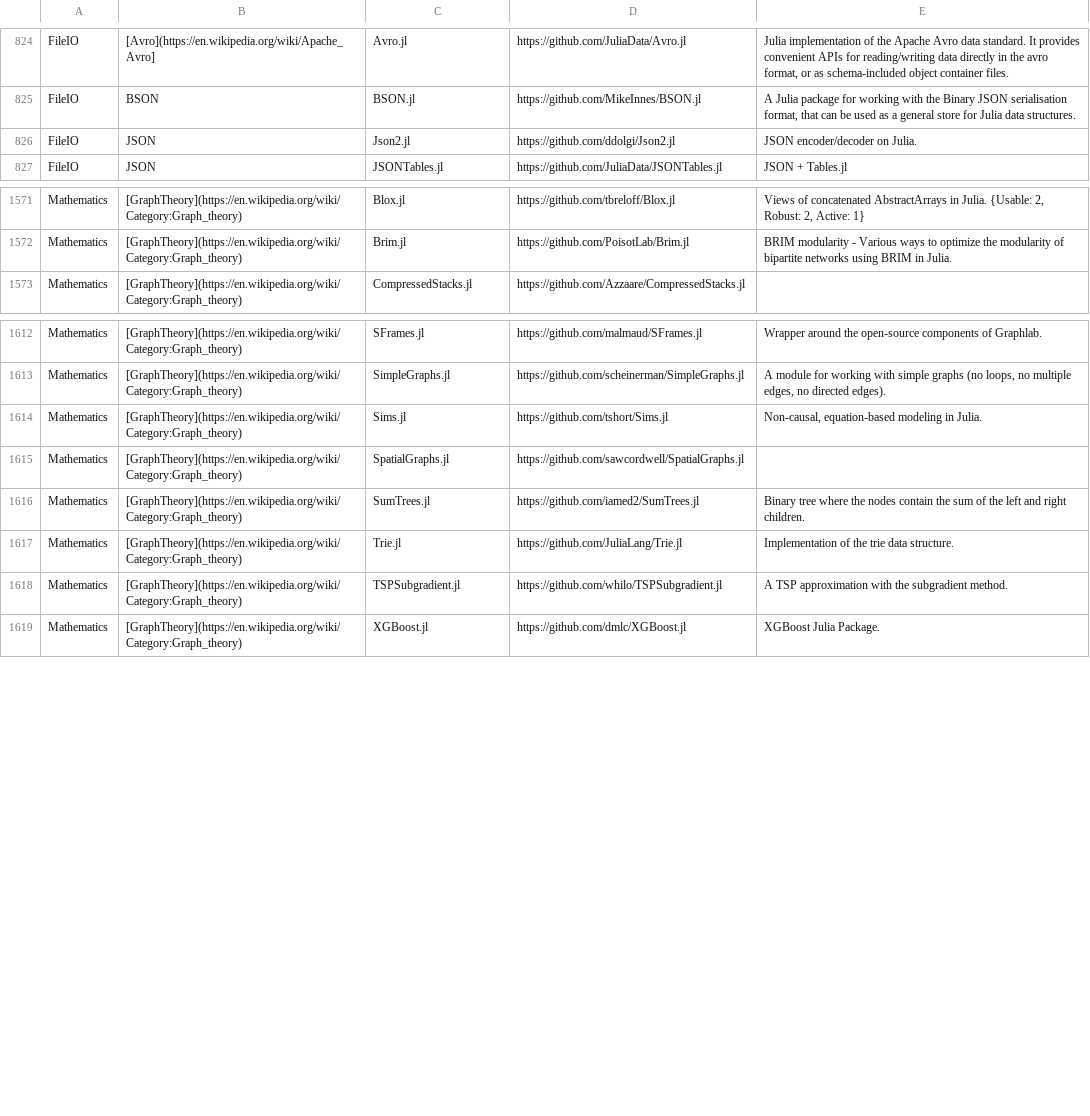
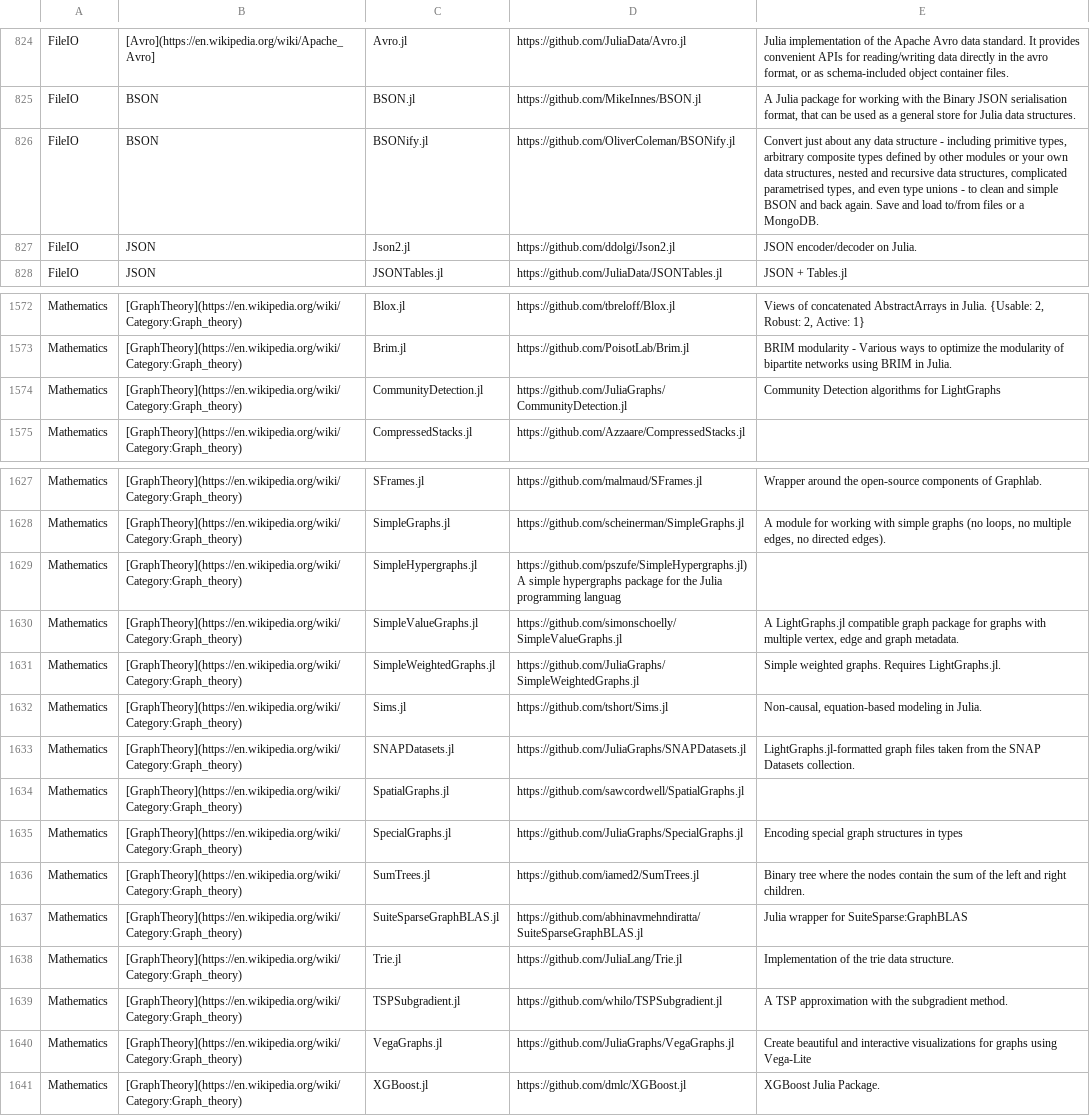
Before and after one commit to svaksha/Julia.jl, a CSV file: db.csv, drawn as a sheet; only a part is shown, gaps mark what is left out; the diff covers the shown part only; the diff names each change by its address in the sheet, - before the commit and + after, or states it on an @@ line.

```diff
--- a/db.csv
+++ b/db.csv
+row 826: FileIO | BSON | BSONify.jl | https://github.com/OliverColeman/BSONify.jl | Convert just about any data structure - including primitive types, arbitrary composite types defined by other modules or your own data structures, nested and recursive data structures, complicated parametrised types, and even type unions - to clean and simple BSON and back again. Save and load to/from files or a MongoDB.
+row 1574: Mathematics | [GraphTheory](https://en.wikipedia.org/wiki/Category:Graph_theory) | CommunityDetection.jl | https://github.com/JuliaGraphs/CommunityDetection.jl | Community Detection algorithms for LightGraphs
+row 1629: Mathematics | [GraphTheory](https://en.wikipedia.org/wiki/Category:Graph_theory) | SimpleHypergraphs.jl | https://github.com/pszufe/SimpleHypergraphs.jl) A simple hypergraphs package for the Julia programming languag
+row 1630: Mathematics | [GraphTheory](https://en.wikipedia.org/wiki/Category:Graph_theory) | SimpleValueGraphs.jl | https://github.com/simonschoelly/SimpleValueGraphs.jl | A LightGraphs.jl compatible graph package for graphs with multiple vertex, edge and graph metadata.
+row 1631: Mathematics | [GraphTheory](https://en.wikipedia.org/wiki/Category:Graph_theory) | SimpleWeightedGraphs.jl | https://github.com/JuliaGraphs/SimpleWeightedGraphs.jl | Simple weighted graphs. Requires LightGraphs.jl.
+row 1633: Mathematics | [GraphTheory](https://en.wikipedia.org/wiki/Category:Graph_theory) | SNAPDatasets.jl | https://github.com/JuliaGraphs/SNAPDatasets.jl | LightGraphs.jl-formatted graph files taken from the SNAP Datasets collection.
+row 1635: Mathematics | [GraphTheory](https://en.wikipedia.org/wiki/Category:Graph_theory) | SpecialGraphs.jl | https://github.com/JuliaGraphs/SpecialGraphs.jl | Encoding special graph structures in types
+row 1637: Mathematics | [GraphTheory](https://en.wikipedia.org/wiki/Category:Graph_theory) | SuiteSparseGraphBLAS.jl | https://github.com/abhinavmehndiratta/SuiteSparseGraphBLAS.jl | Julia wrapper for SuiteSparse:GraphBLAS
+row 1640: Mathematics | [GraphTheory](https://en.wikipedia.org/wiki/Category:Graph_theory) | VegaGraphs.jl | https://github.com/JuliaGraphs/VegaGraphs.jl | Create beautiful and interactive visualizations for graphs using Vega-Lite
```
Also changed, not shown: 13 added rows elsewhere in this file, 1 other file.
